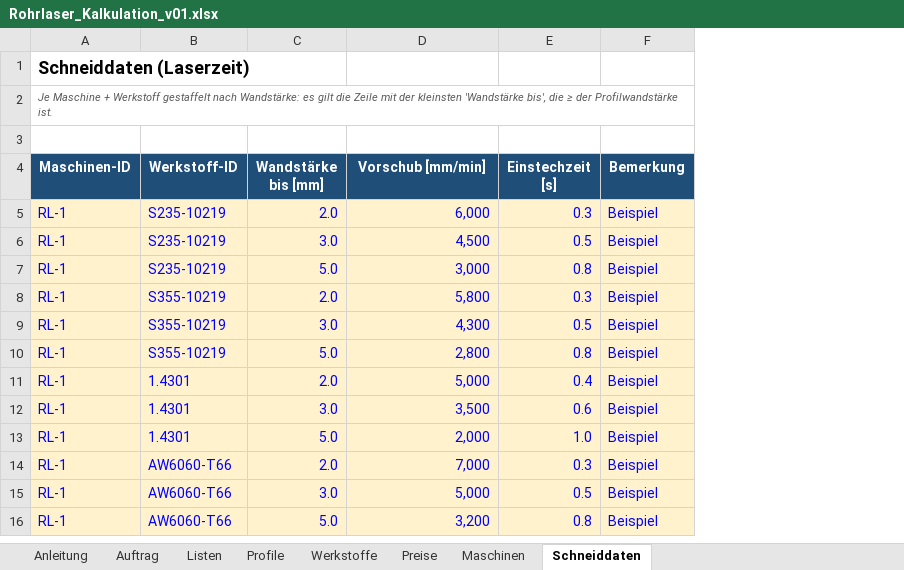
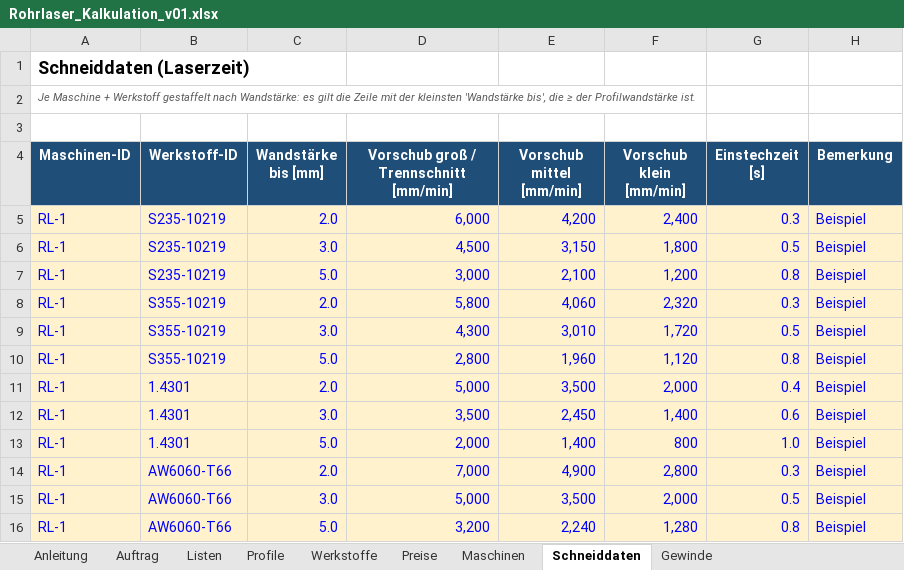
Before and after one commit to patrickbrundiers-dev/Rohrlaser-Kalkulation-, an Excel workbook: mappe/Rohrlaser_Kalkulation_v01.xlsx, sheet Schneiddaten, drawn as a sheet; values as stored, in another font and other column widths than the file's, no borders; the diff names each change by its address in the sheet, - before the commit and + after, or states it on an @@ line.

```diff
--- a/mappe/Rohrlaser_Kalkulation_v01.xlsx (sheet Schneiddaten)
+++ b/mappe/Rohrlaser_Kalkulation_v01.xlsx (sheet Schneiddaten)
+sheet tab: Gewinde
+column E (Vorschub mittel [mm/min]), rows 5-16: 4,200 | 3,150 | 2,100 | 4,060 | 3,010 | 1,960 | 3,500 | 2,450 | 1,400 | 4,900 | 3,500 | 2,240
+column F (Vorschub klein [mm/min]), rows 5-16: 2,400 | 1,800 | 1,200 | 2,320 | 1,720 | 1,120 | 2,000 | 1,400 | 800 | 2,800 | 2,000 | 1,280
-D4: Vorschub [mm/min]
+D4: Vorschub groß / Trennschnitt [mm/min]
```
Also changed, not shown: sheet Auftrag, sheet Anleitung, sheet Maschinen, sheet Listen, 16 other files.
